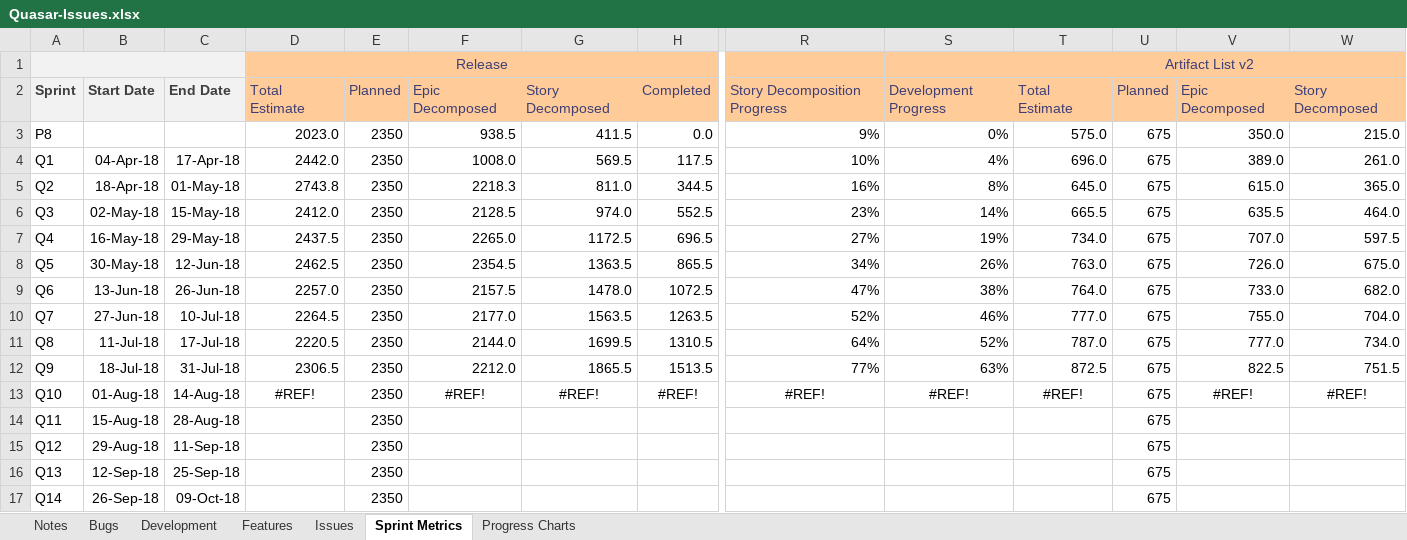
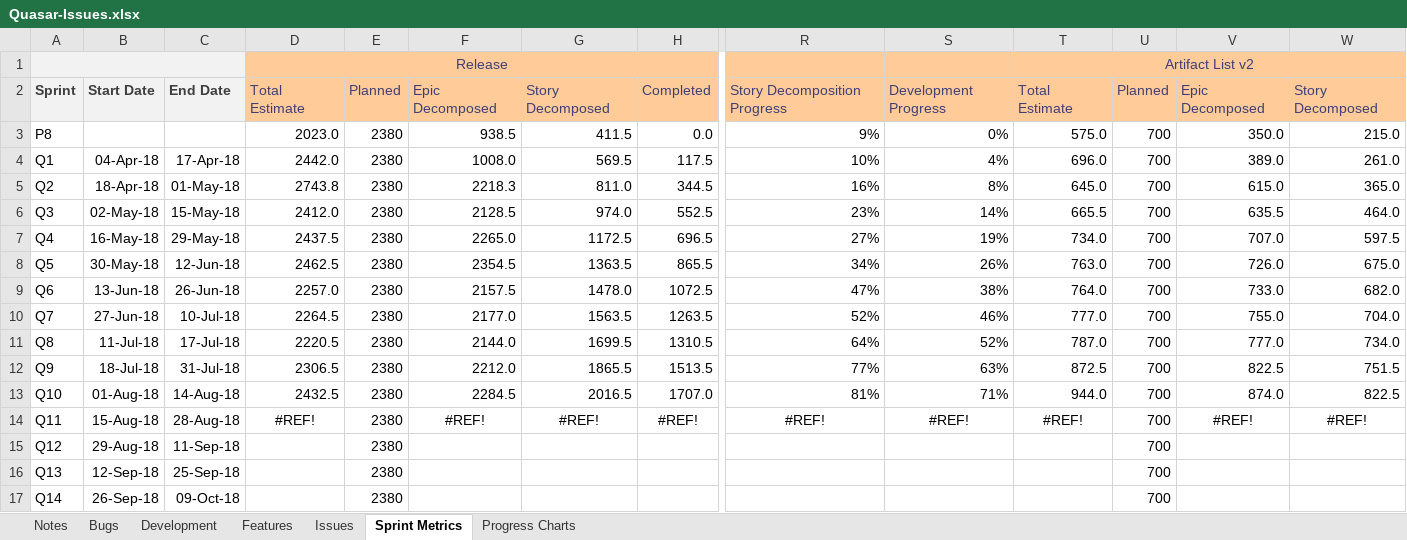
Before and after one commit to folomeshin/etc, an Excel workbook: blueprint-jira-better-excel/Quasar-Issues.xlsx, sheet Sprint Metrics, drawn as a sheet; only a part is shown, gaps mark what is left out; values as stored, in another font and other column widths than the file's, no borders; removed rows and columns are numbered as before the commit, all else as after; rows hold the shown columns only; the diff names each change by its address in the sheet, - before the commit and + after, or states it on an @@ line.

```diff
--- a/blueprint-jira-better-excel/Quasar-Issues.xlsx (sheet Sprint Metrics)
+++ b/blueprint-jira-better-excel/Quasar-Issues.xlsx (sheet Sprint Metrics)
-E3:E12: 2350
+E3:E12: 2380
-U3:U12: 675
+U3:U12: 700
+row 13: Q10 | 01-Aug-18 | 14-Aug-18 | 2432.5 | 2380 | 2284.5 | 2016.5 | 1707.0 | 81% | 71% | 944.0 | 700 | 874.0 | 822.5
-A14: Q10
+A14: Q11
-B14: 01-Aug-18
+B14: 15-Aug-18
-C14: 14-Aug-18
+C14: 28-Aug-18
-E14: 2350
+E14: 2380
-U14: 675
+U14: 700
-row 14: Q11 | 15-Aug-18 | 28-Aug-18 |  | 2350 |  |  |  |  |  |  | 675
-E15:E17: 2350
+E15:E17: 2380
-U15:U17: 675
+U15:U17: 700
```
Also changed, not shown: formulas that keep their value, charts or pictures, blueprint-jira-better-excel/_Current-Release-Dashboard.xlsx, 1 other file.
